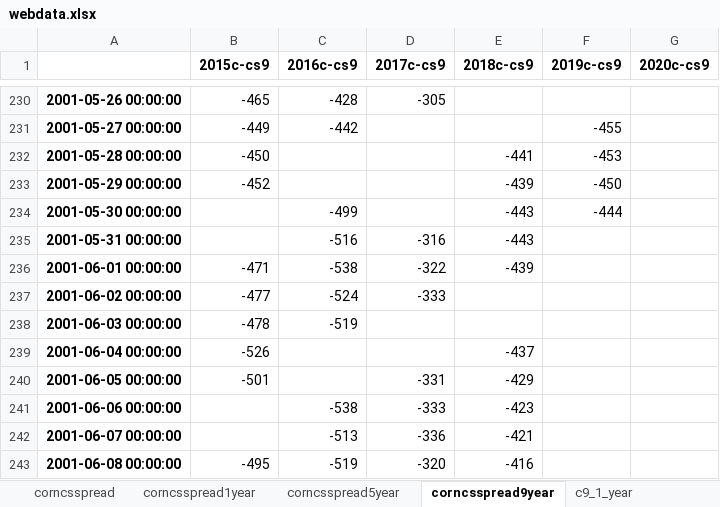
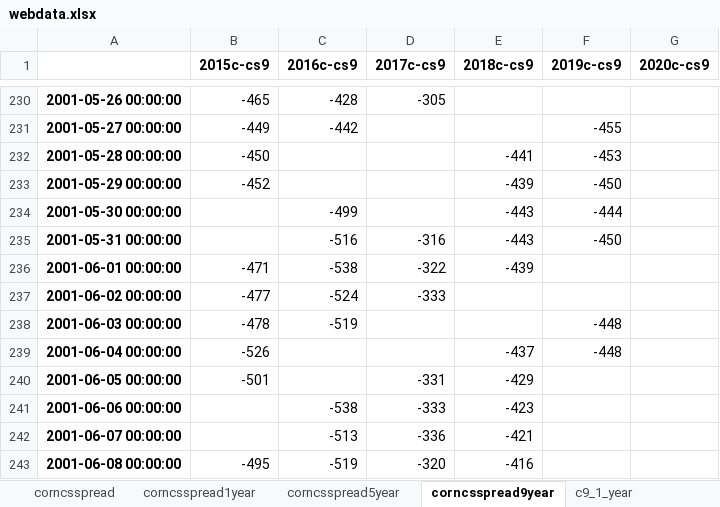
Before and after one commit to huqinghua109/workstation, an Excel workbook: webdata.xlsx, sheet corncsspread9year, drawn as a sheet; only a part is shown, gaps mark what is left out; values as stored, in another font and other column widths than the file's, no borders; the diff names each change by its address in the sheet, - before the commit and + after, or states it on an @@ line.

```diff
--- a/webdata.xlsx (sheet corncsspread9year)
+++ b/webdata.xlsx (sheet corncsspread9year)
-F235 (2019c-cs9): (empty)
+F235 (2019c-cs9): -450
-F238:F239 (2019c-cs9): (empty)
+F238:F239 (2019c-cs9): -448
```
Also changed, not shown: sheet GDPort, sheet outGD_year, sheet gatherGD_year, sheet visual, sheet northPort, sheet cftc_data, 14 more sheets, Analysis.xlsx, database/CBOTFuturesData.xlsx, 10 other files.
